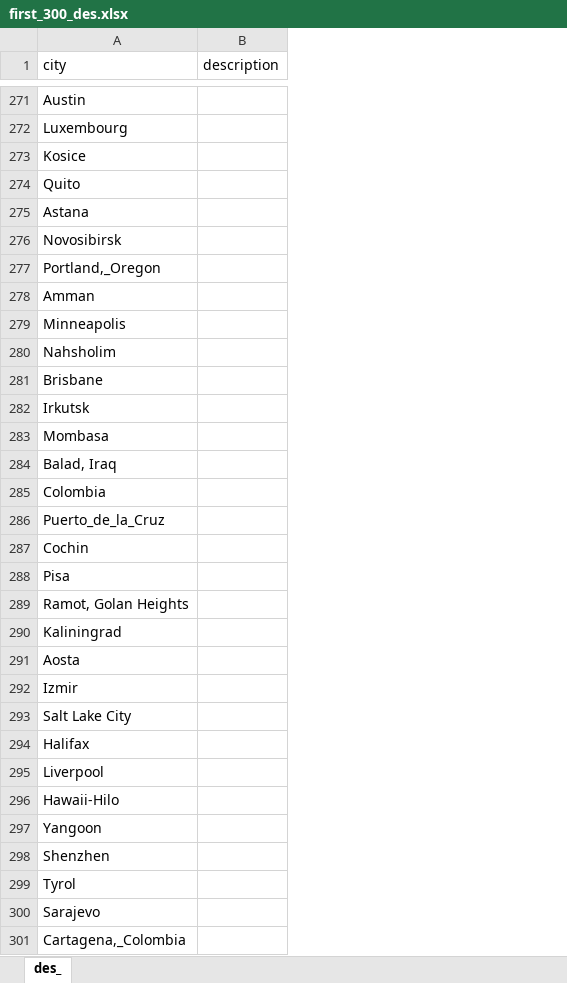
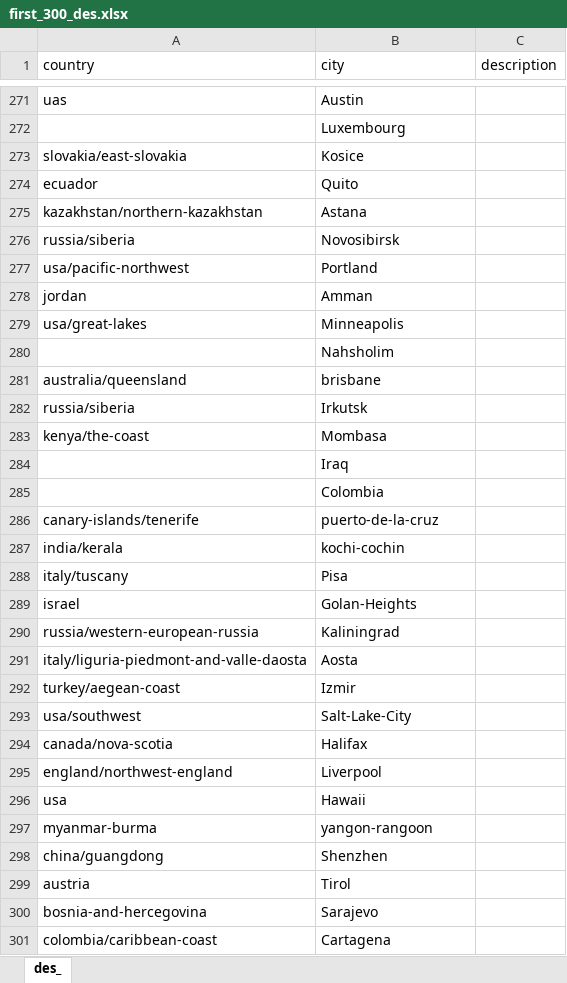
Before and after one commit to yarden7696/Similarity_Project, an Excel workbook: first_300_des.xlsx, sheet des_, drawn as a sheet; only a part is shown, gaps mark what is left out; values as stored, in another font and other column widths than the file's, no borders; addresses are those after the commit; the diff covers the shown part only; the diff names each change by its address in the sheet, - before the commit and + after, or states it on an @@ line.

```diff
--- a/first_300_des.xlsx (sheet des_)
+++ b/first_300_des.xlsx (sheet des_)
+column A (country), rows 271-301: uas |  | slovakia/east-slovakia | ecuador | kazakhstan/northern-kazakhstan | russia/siberia | usa/pacific-northwest | jordan | usa/great-lakes |  | australia/queensland | russia/siberia | kenya/the-coast |  |  | canary-islands/tenerife | india/kerala | italy/tuscany | israel | russia/western-european-russia | italy/liguria-piedmont-and-valle-daosta | turkey/aegean-coast | usa/southwest | canada/nova-scotia | england/northwest-england | usa | myanmar-burma | china/guangdong | austria | bosnia-and-hercegovina | colombia/caribbean-coast
-B277 (city): Portland,_Oregon
+B277 (city): Portland
-B281 (city): Brisbane
+B281 (city): brisbane
-B284 (city): Balad, Iraq
+B284 (city): Iraq
-B286 (city): Puerto_de_la_Cruz
+B286 (city): puerto-de-la-cruz
-B287 (city): Cochin
+B287 (city): kochi-cochin
-B289 (city): Ramot, Golan Heights
+B289 (city): Golan-Heights
-B293 (city): Salt Lake City
+B293 (city): Salt-Lake-City
-B296 (city): Hawaii-Hilo
+B296 (city): Hawaii
-B297 (city): Yangoon
+B297 (city): yangon-rangoon
-B299 (city): Tyrol
+B299 (city): Tirol
-B301 (city): Cartagena,_Colombia
+B301 (city): Cartagena
```
Also changed, not shown: 79 edited cells elsewhere in this sheet.
